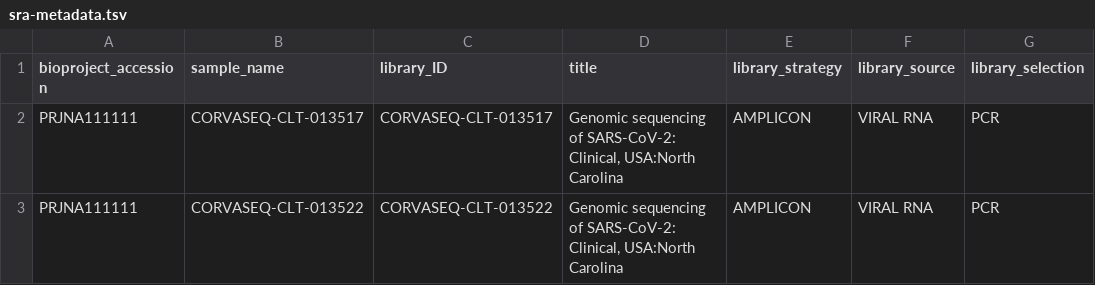
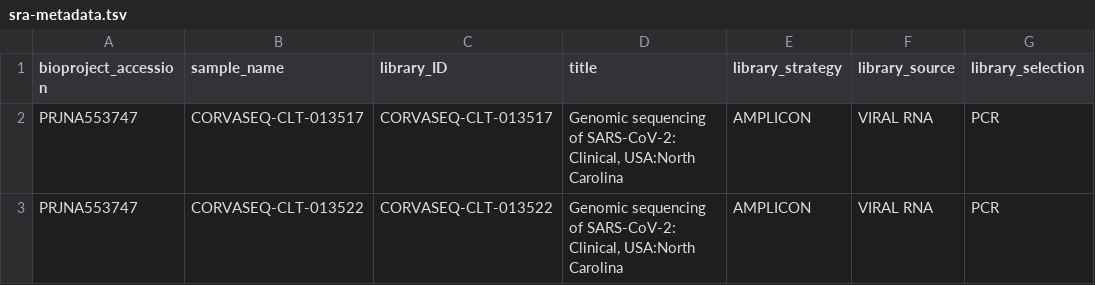
Before and after one commit to enviro-lab/ncbi-submit, a TSV file: example/data/Clinical-01-06-23-1-V2A-fastqs/ncbi/sra-metadata.tsv, drawn as a sheet; only a part is shown; the diff names each change by its address in the sheet, - before the commit and + after, or states it on an @@ line.

```diff
--- a/example/data/Clinical-01-06-23-1-V2A-fastqs/ncbi/sra-metadata.tsv
+++ b/example/data/Clinical-01-06-23-1-V2A-fastqs/ncbi/sra-metadata.tsv
-A2:A3 (bioproject_accession): PRJNA111111
+A2:A3 (bioproject_accession): PRJNA553747
```
Also changed, not shown: example/data/Clinical-01-06-23-1-V2A-fastqs/ncbi_test/genbank-metadata.tsv, 24 other files.
